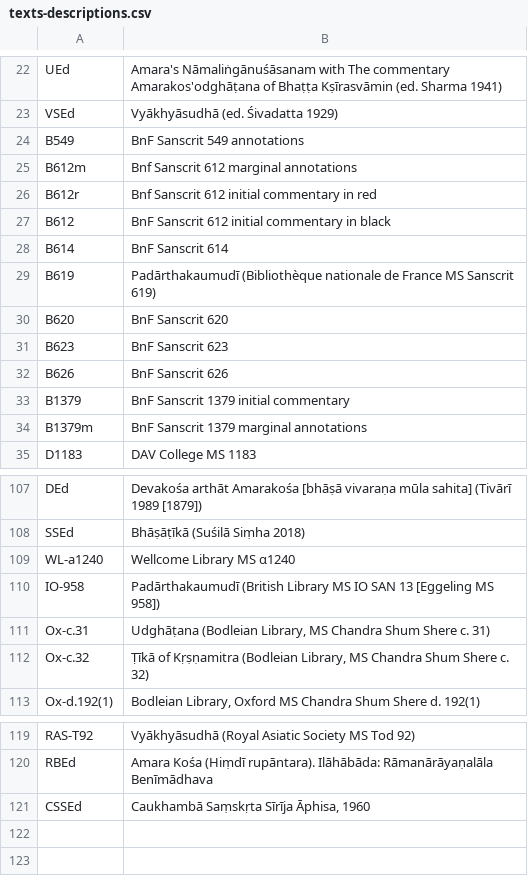
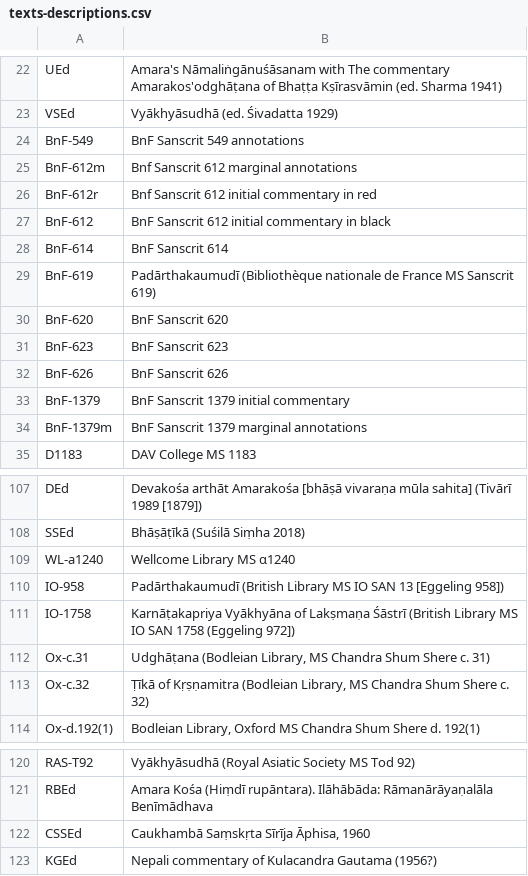
Before and after one commit to chchch/amarakosa, a CSV file: texts-descriptions.csv, drawn as a sheet; only a part is shown, gaps mark what is left out.

Commit message:
added more texts

```diff
--- a/texts-descriptions.csv
+++ b/texts-descriptions.csv
@@ -23,13 +23,13 @@ UEd,Amara's Nāmaliṅgānuśāsanam with The commentary Amarakos'odghāṭana o
 VSEd,Vyākhyāsudhā (ed. Śivadatta 1929)
-B549,BnF Sanscrit 549 annotations
-B612m,Bnf Sanscrit 612 marginal annotations
-B612r,Bnf Sanscrit 612 initial commentary in red
-B612,BnF Sanscrit 612 initial commentary in black
-B614,BnF Sanscrit 614
-B619,"Padārthakaumudī (Bibliothèque nationale de France MS Sanscrit 619)"
-B620,BnF Sanscrit 620
-B623,BnF Sanscrit 623
-B626,BnF Sanscrit 626
-B1379,BnF Sanscrit 1379 initial commentary
-B1379m,BnF Sanscrit 1379 marginal annotations
+BnF-549,BnF Sanscrit 549 annotations
+BnF-612m,Bnf Sanscrit 612 marginal annotations
+BnF-612r,Bnf Sanscrit 612 initial commentary in red
+BnF-612,BnF Sanscrit 612 initial commentary in black
+BnF-614,BnF Sanscrit 614
+BnF-619,"Padārthakaumudī (Bibliothèque nationale de France MS Sanscrit 619)"
+BnF-620,BnF Sanscrit 620
+BnF-623,BnF Sanscrit 623
+BnF-626,BnF Sanscrit 626
+BnF-1379,BnF Sanscrit 1379 initial commentary
+BnF-1379m,BnF Sanscrit 1379 marginal annotations
 D1183,DAV College MS 1183
@@ -109,3 +109,4 @@ SSEd,Bhāṣāṭīkā (Suśilā Siṃha 2018)
 WL-a1240,Wellcome Library MS α1240
-IO-958,"Padārthakaumudī (British Library MS IO SAN 13 [Eggeling MS 958])"
+IO-958,"Padārthakaumudī (British Library MS IO SAN 13 [Eggeling 958])"
+IO-1758,"Karnāṭakapriya Vyākhyāna of Lakṣmaṇa Śāstrī (British Library MS IO SAN 1758 (Eggeling 972])"
 Ox-c.31,"Udghāṭana (Bodleian Library, MS Chandra Shum Shere c. 31)"
@@ -121 +122,2 @@ RBEd,"Amara Kośa (Hiṃdī rupāntara). Ilāhābāda: Rāmanārāyaṇalāla Be
 CSSEd,"Caukhambā Saṃskṛta Sīrīja Āphisa, 1960"
+KGEd,"Nepali commentary of Kulacandra Gautama (1956?)"
```
Also changed, not shown: 11 other files.
